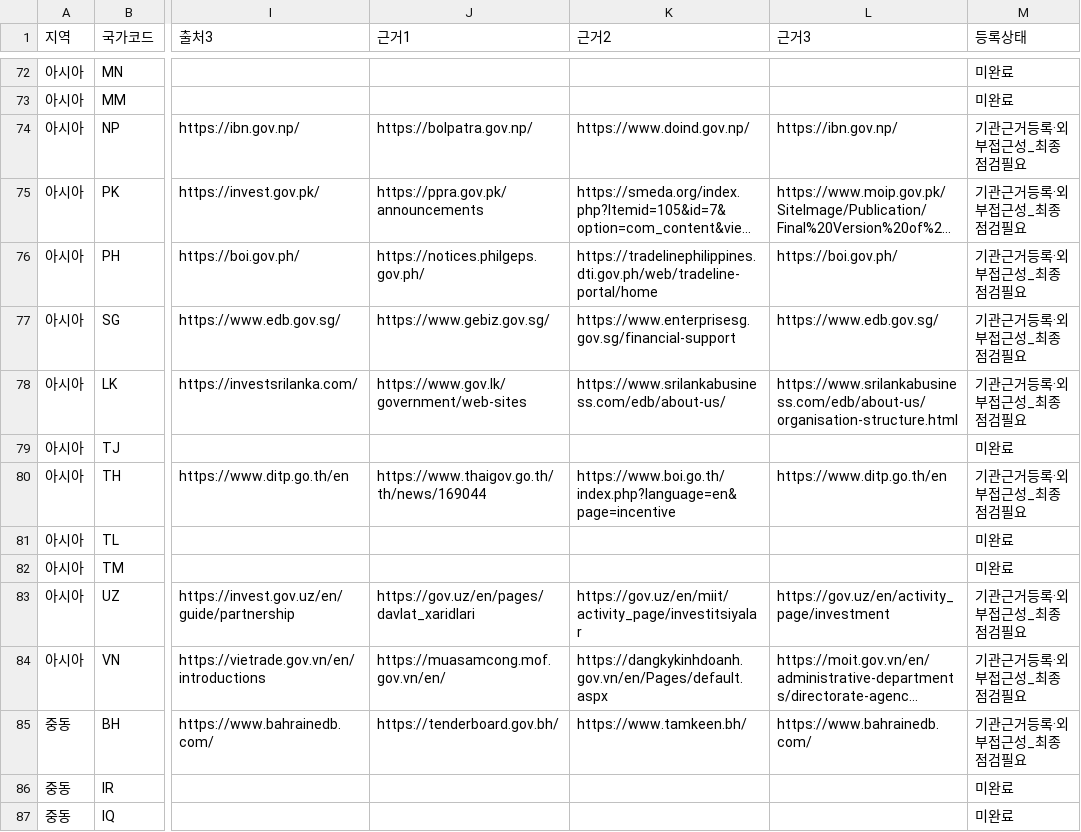
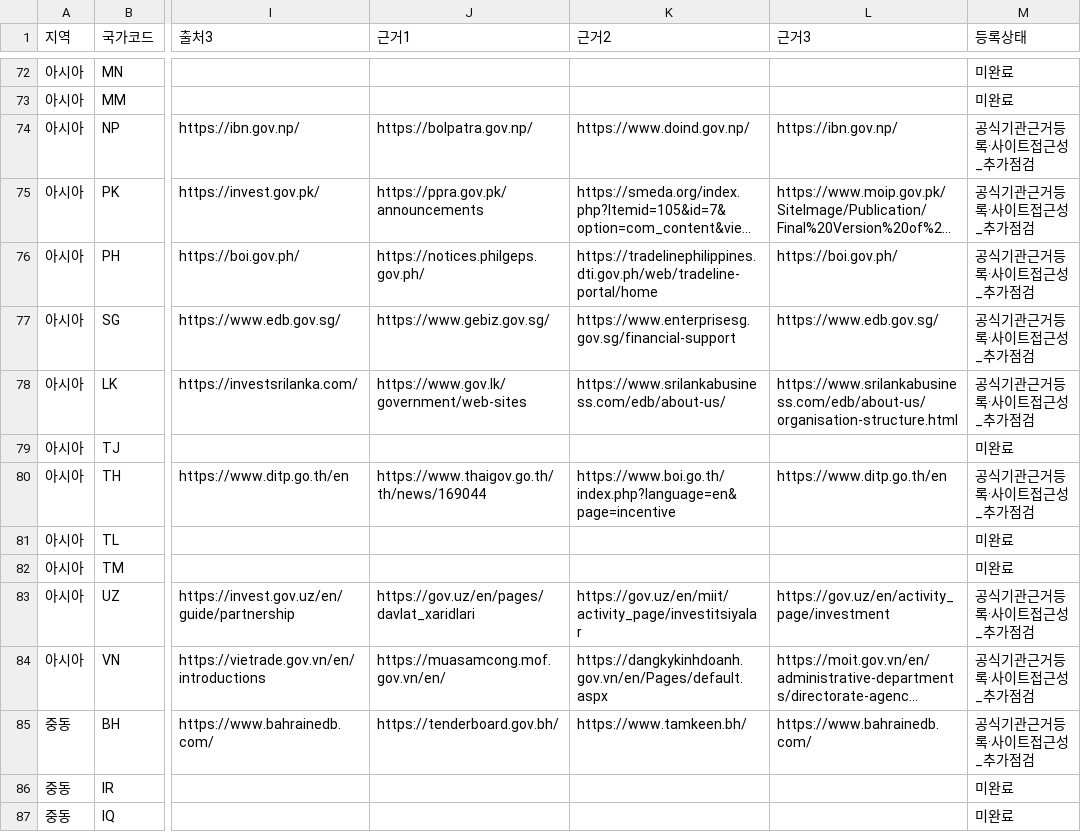
Before and after one commit to leedukyoung74-wq/govradar-site, a CSV file: docs/GOV_RADAR_193_COUNTRY_SITE_COUNTS_20261120.csv, drawn as a sheet; only a part is shown, gaps mark what is left out; long unchanged cells end in …; the diff covers the shown part only; the diff names each change by its address in the sheet, - before the commit and + after, or states it on an @@ line.

```diff
--- a/docs/GOV_RADAR_193_COUNTRY_SITE_COUNTS_20261120.csv
+++ b/docs/GOV_RADAR_193_COUNTRY_SITE_COUNTS_20261120.csv
-M74:M78 (등록상태): 기관근거등록·외부접근성_최종점검필요
+M74:M78 (등록상태): 공식기관근거등록·사이트접근성_추가점검
-M80 (등록상태): 기관근거등록·외부접근성_최종점검필요
+M80 (등록상태): 공식기관근거등록·사이트접근성_추가점검
-M83:M85 (등록상태): 기관근거등록·외부접근성_최종점검필요
+M83:M85 (등록상태): 공식기관근거등록·사이트접근성_추가점검
```
Also changed, not shown: 180 edited cells elsewhere in this file.
